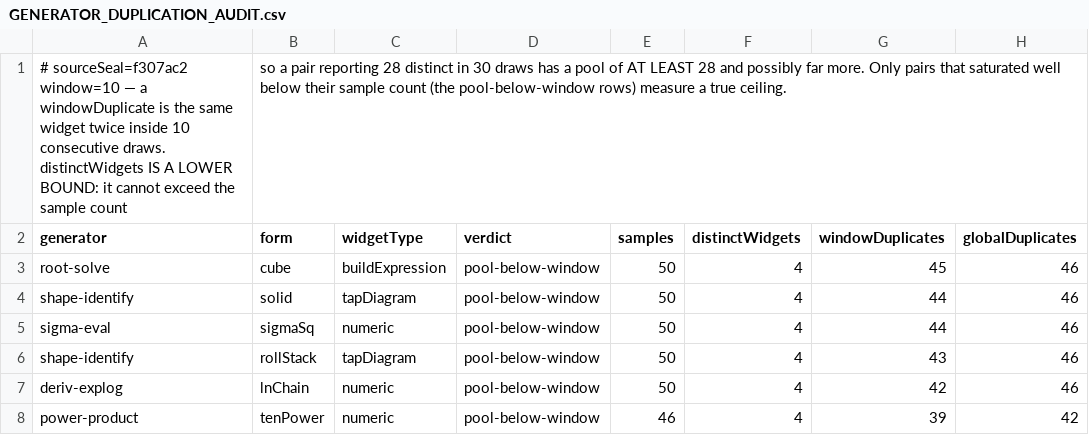
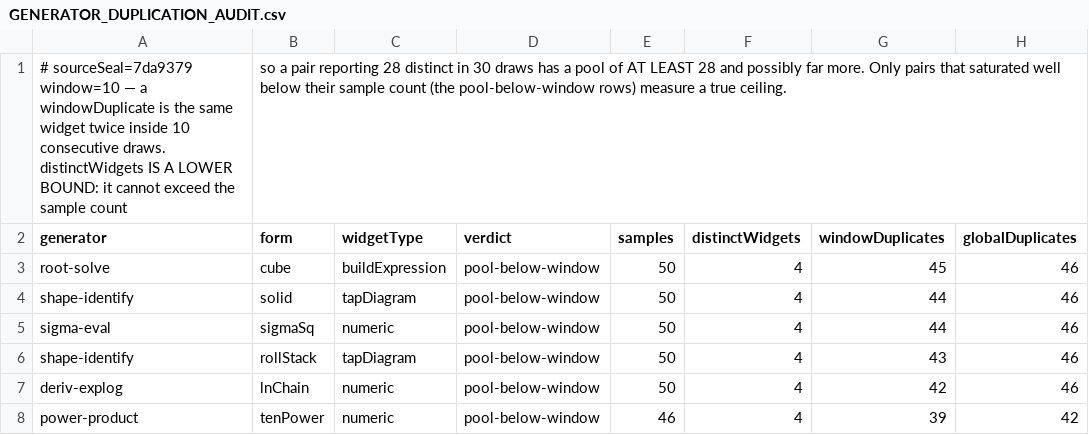
Before and after one commit to ethan556/maggies-trail, a CSV file: reports/generator-audit/GENERATOR_DUPLICATION_AUDIT.csv, drawn as a sheet; only a part is shown; the diff names each change by its address in the sheet, - before the commit and + after, or states it on an @@ line.

```diff
--- a/reports/generator-audit/GENERATOR_DUPLICATION_AUDIT.csv
+++ b/reports/generator-audit/GENERATOR_DUPLICATION_AUDIT.csv
-A1 (generator): # sourceSeal=f307ac2 window=10 —…
+A1 (generator): # sourceSeal=7da9379 window=10 —…
```
Also changed, not shown: reports/generator-audit/GENERATOR_CANONICAL_FORM_AUDIT.csv, reports/generator-audit/GENERATOR_LANGUAGE_AUDIT.csv, 11 other files.
